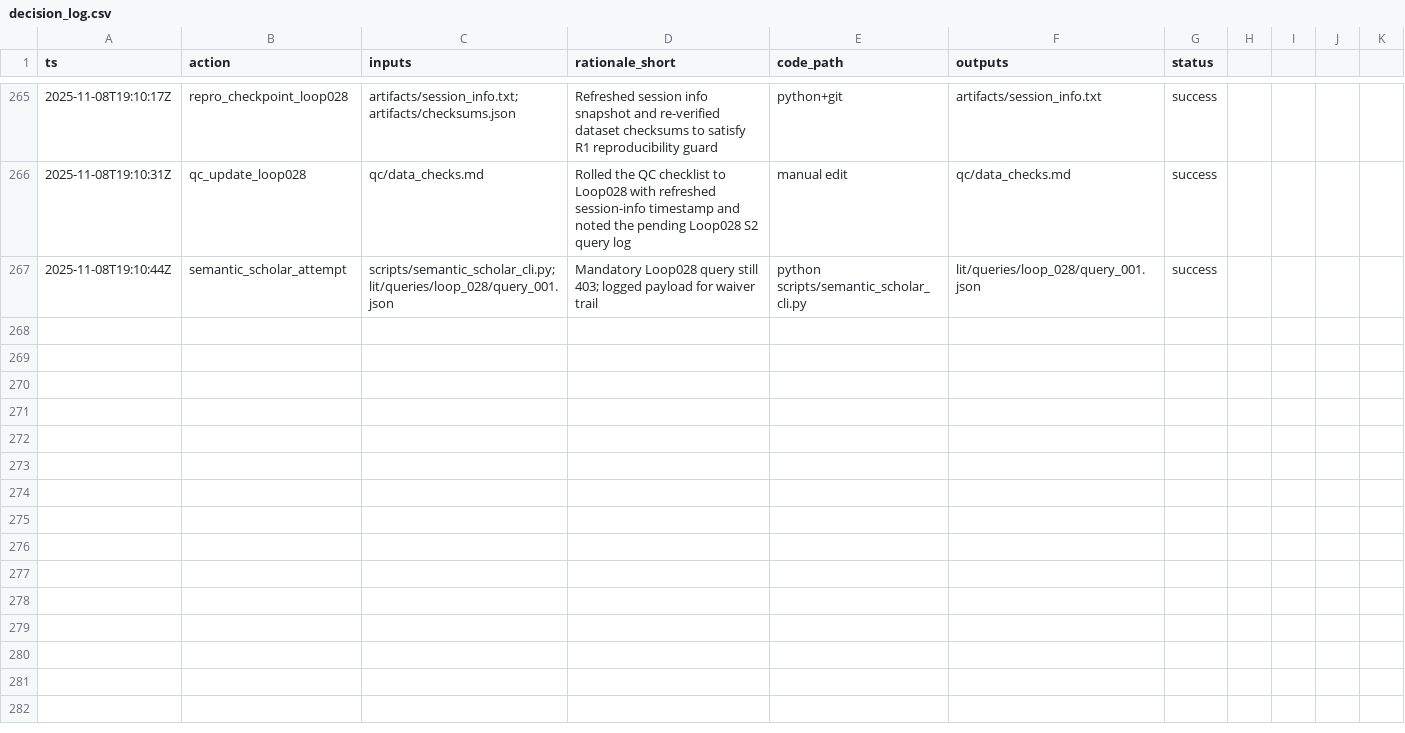
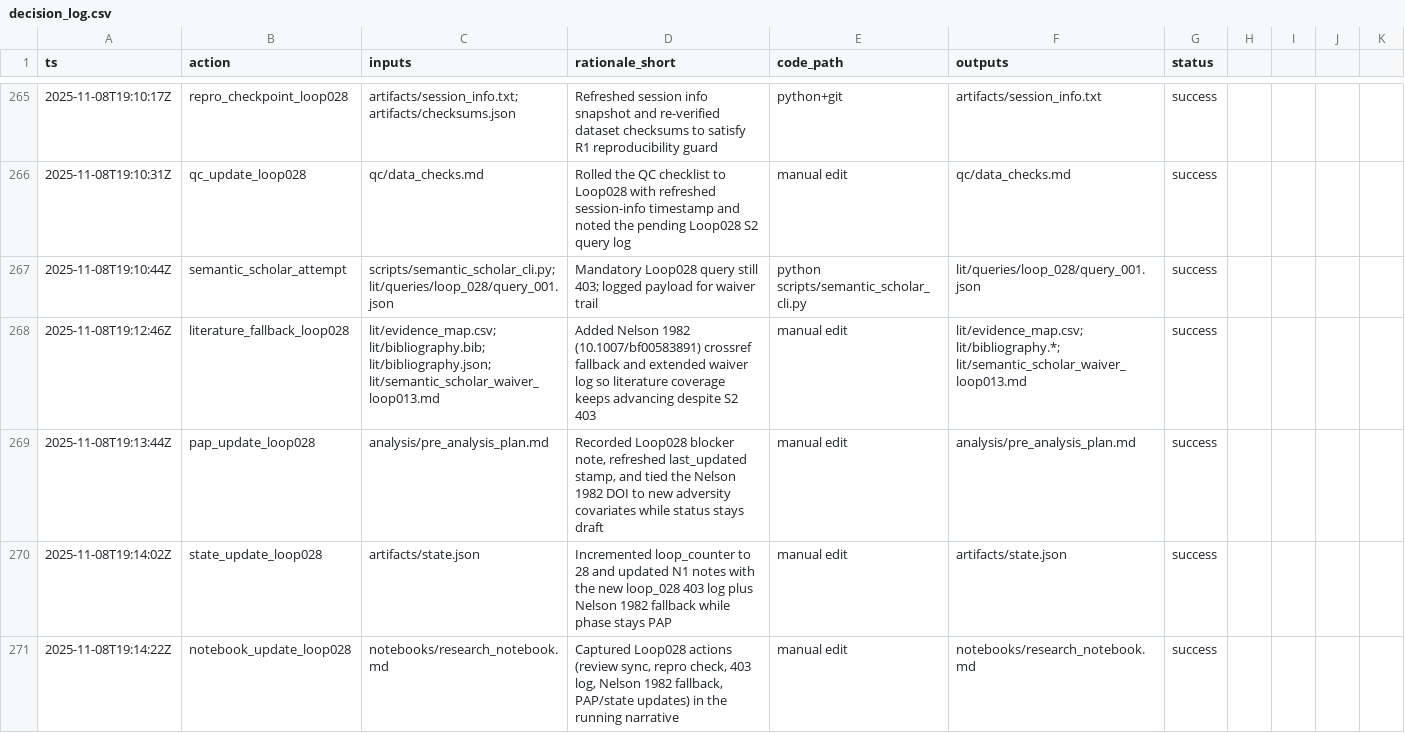
Before and after one commit to whp-wessel/ai_scientist, a CSV file: experiment_4b_aella_extensive_direct_edits_not_json/analysis/decision_log.csv, drawn as a sheet; only a part is shown, gaps mark what is left out.

Commit message:
chore: pre-run snapshot before loop 029 (2025-11-08T19:15:01Z)

```diff
--- a/experiment_4b_aella_extensive_direct_edits_not_json/analysis/decision_log.csv
+++ b/experiment_4b_aella_extensive_direct_edits_not_json/analysis/decision_log.csv
@@ -267 +267,5 @@ ts,action,inputs,rationale_short,code_path,outputs,status
 2025-11-08T19:10:44Z,semantic_scholar_attempt,"scripts/semantic_scholar_cli.py; lit/queries/loop_028/query_001.json","Mandatory Loop028 query still 403; logged payload for waiver trail","python scripts/semantic_scholar_cli.py","lit/queries/loop_028/query_001.json","success"
+2025-11-08T19:12:46Z,literature_fallback_loop028,"lit/evidence_map.csv; lit/bibliography.bib; lit/bibliography.json; lit/semantic_scholar_waiver_loop013.md","Added Nelson 1982 (10.1007/bf00583891) crossref fallback and extended waiver log so literature coverage keeps advancing despite S2 403","manual edit","lit/evidence_map.csv; lit/bibliography.*; lit/semantic_scholar_waiver_loop013.md","success"
+2025-11-08T19:13:44Z,pap_update_loop028,"analysis/pre_analysis_plan.md","Recorded Loop028 blocker note, refreshed last_updated stamp, and tied the Nelson 1982 DOI to new adversity covariates while status stays draft","manual edit","analysis/pre_analysis_plan.md","success"
+2025-11-08T19:14:02Z,state_update_loop028,"artifacts/state.json","Incremented loop_counter to 28 and updated N1 notes with the new loop_028 403 log plus Nelson 1982 fallback while phase stays PAP","manual edit","artifacts/state.json","success"
+2025-11-08T19:14:22Z,notebook_update_loop028,"notebooks/research_notebook.md","Captured Loop028 actions (review sync, repro check, 403 log, Nelson 1982 fallback, PAP/state updates) in the running narrative","manual edit","notebooks/research_notebook.md","success"
```
Also changed, not shown: experiment_4b_aella_extensive_direct_edits_not_json/lit/evidence_map.csv, 9 other files.
